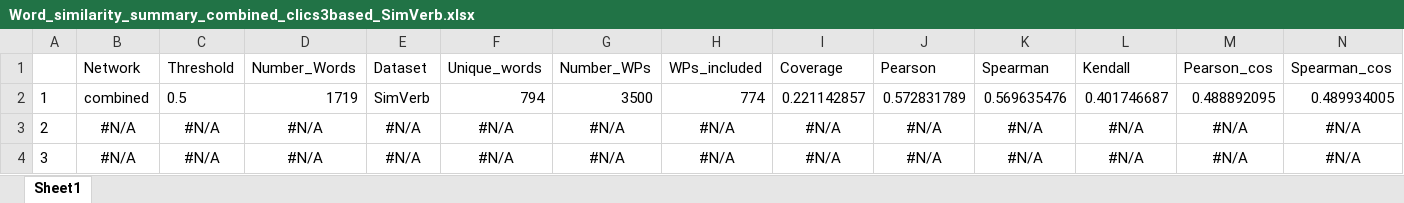
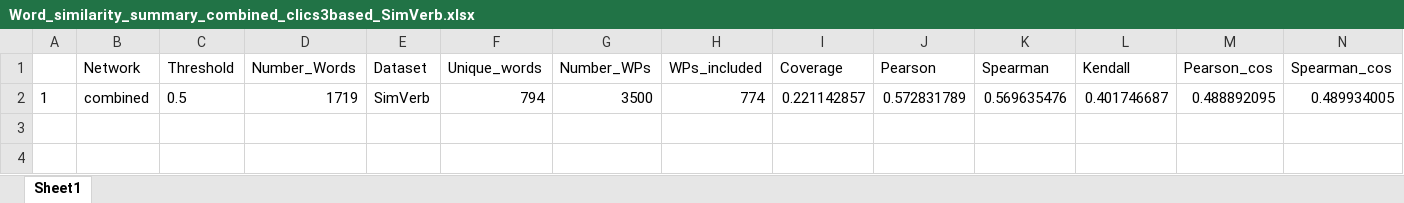
Before and after one commit to gander-a/Output, an Excel workbook: Tables/Word_similarity_summary_combined_clics3based_SimVerb.xlsx, sheet Sheet1, drawn as a sheet; only a part is shown; values as stored, in another font and other column widths than the file's, no borders; rows hold the shown columns only; the diff names each change by its address in the sheet, - before the commit and + after, or states it on an @@ line.

```diff
--- a/Tables/Word_similarity_summary_combined_clics3based_SimVerb.xlsx (sheet Sheet1)
+++ b/Tables/Word_similarity_summary_combined_clics3based_SimVerb.xlsx (sheet Sheet1)
-row 3: 2 | #N/A | #N/A | #N/A | #N/A | #N/A | #N/A | #N/A | #N/A | #N/A | #N/A | #N/A | #N/A | #N/A
-row 4: 3 | #N/A | #N/A | #N/A | #N/A | #N/A | #N/A | #N/A | #N/A | #N/A | #N/A | #N/A | #N/A | #N/A
```
Also changed, not shown: 33 other files.
